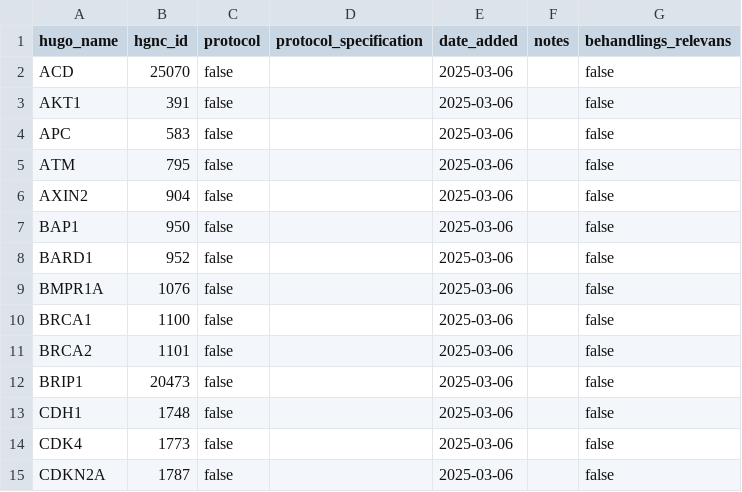
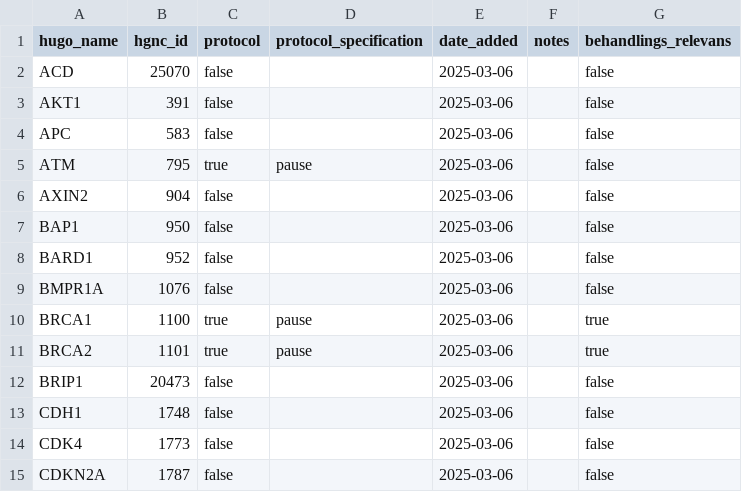
Before and after one commit to DCCC-NOVA/genlister, a CSV file: germline/ouh/ouh.csv, drawn as a sheet; only a part is shown; the diff covers the shown part only.

```diff
--- a/germline/ouh/ouh.csv
+++ b/germline/ouh/ouh.csv
@@ -4,3 +4,3 @@ AKT1,391,false,,2025-03-06,,false
 APC,583,false,,2025-03-06,,false
-ATM,795,false,,2025-03-06,,false
+ATM,795,true,pause,2025-03-06,,false
 AXIN2,904,false,,2025-03-06,,false
@@ -9,4 +9,4 @@ BARD1,952,false,,2025-03-06,,false
 BMPR1A,1076,false,,2025-03-06,,false
-BRCA1,1100,false,,2025-03-06,,false
-BRCA2,1101,false,,2025-03-06,,false
+BRCA1,1100,true,pause,2025-03-06,,true
+BRCA2,1101,true,pause,2025-03-06,,true
 BRIP1,20473,false,,2025-03-06,,false
```
Also changed, not shown: 22 edited cells elsewhere in this file.
